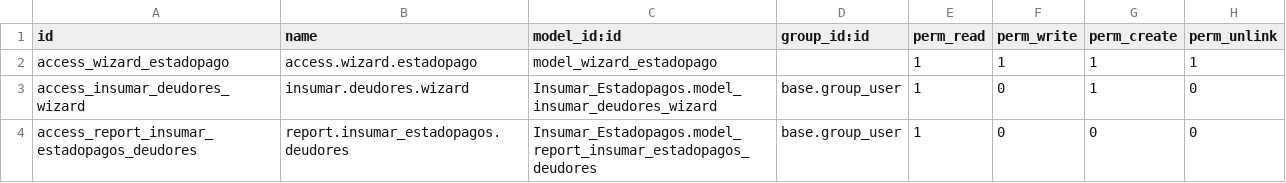
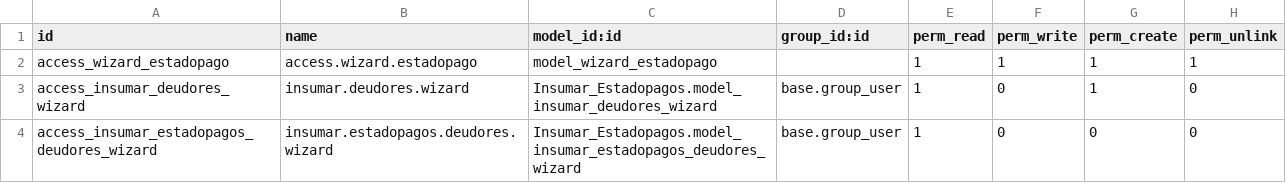
Before and after one commit to mgah77/Insumar_Estadopagos, a CSV file: security/ir.model.access.csv, drawn as a sheet.

```diff
--- a/security/ir.model.access.csv
+++ b/security/ir.model.access.csv
@@ -3,2 +3,2 @@ access_wizard_estadopago,access.wizard.estadopago,model_wizard_estadopago,,1,1,1
 access_insumar_deudores_wizard,insumar.deudores.wizard,Insumar_Estadopagos.model_insumar_deudores_wizard,base.group_user,1,0,1,0
-access_report_insumar_estadopagos_deudores,report.insumar_estadopagos.deudores,Insumar_Estadopagos.model_report_insumar_estadopagos_deudores,base.group_user,1,0,0,0
+access_insumar_estadopagos_deudores_wizard,insumar.estadopagos.deudores.wizard,Insumar_Estadopagos.model_insumar_estadopagos_deudores_wizard,base.group_user,1,0,0,0
```
Also changed, not shown: 11 other files.
